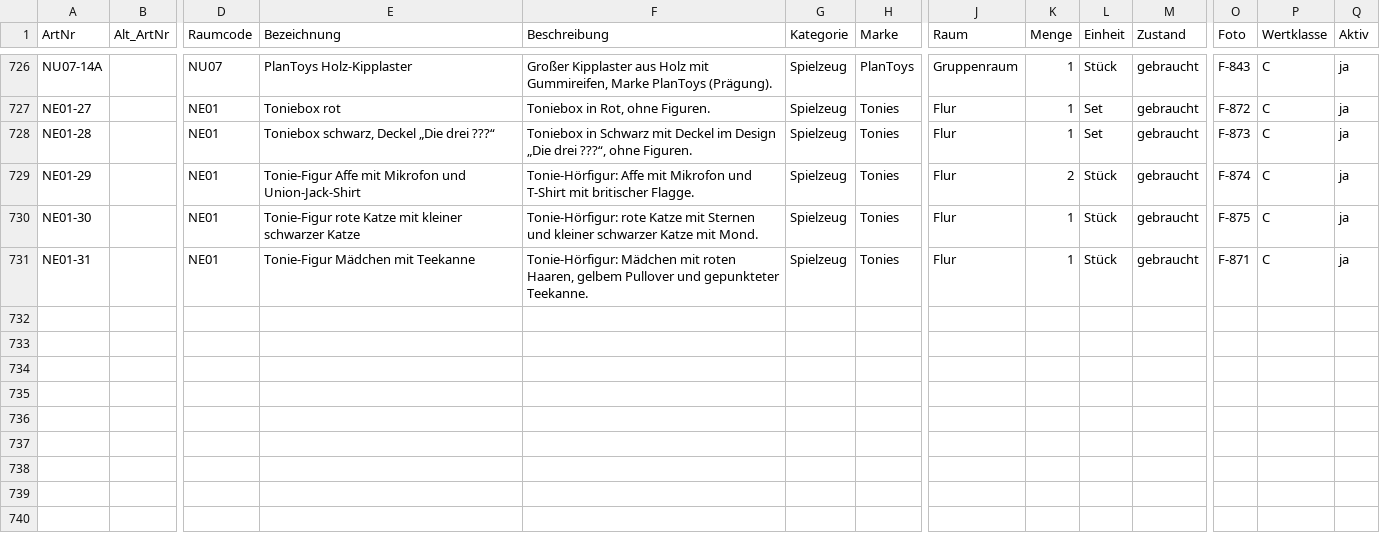
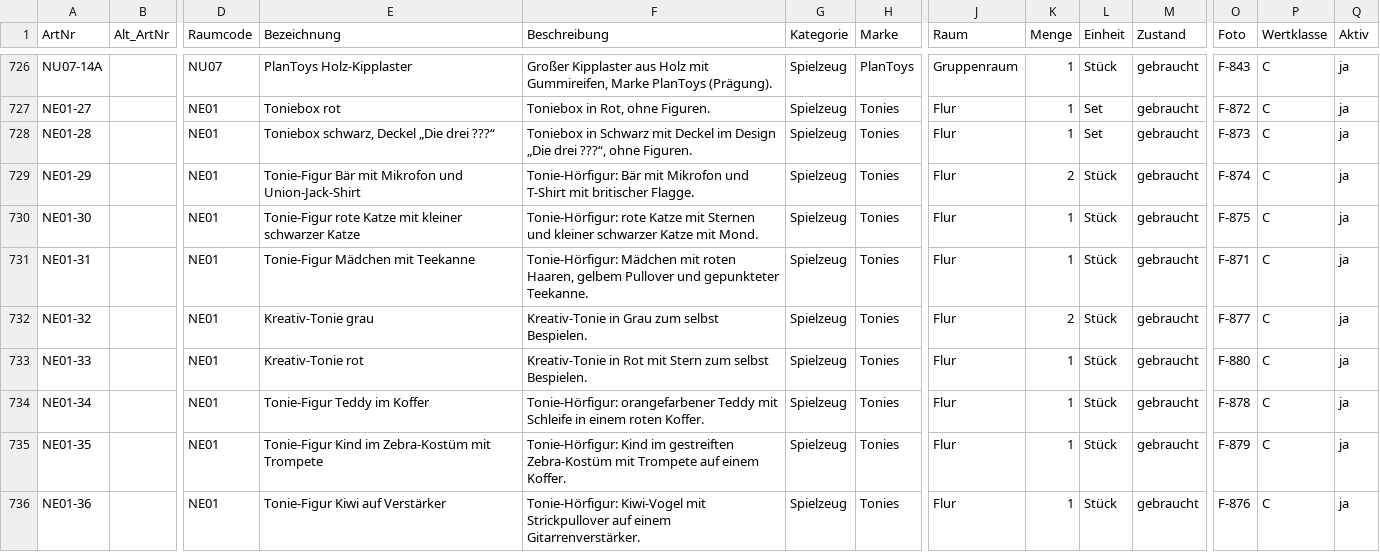
Before and after one commit to jenny9876781/Ablage-, a CSV file: daten/artikel_kikripp.csv, drawn as a sheet; only a part is shown, gaps mark what is left out; rows hold the shown columns only; the diff names each change by its address in the sheet, - before the commit and + after, or states it on an @@ line.

```diff
--- a/daten/artikel_kikripp.csv
+++ b/daten/artikel_kikripp.csv
-E729 (Bezeichnung): Tonie-Figur Affe mit Mikrofon…
+E729 (Bezeichnung): Tonie-Figur Bär mit Mikrofon…
-F729 (Beschreibung): Tonie-Hörfigur: Affe mit Mikrofon…
+F729 (Beschreibung): Tonie-Hörfigur: Bär mit Mikrofon…
+row 732: NE01-32 |  | NE01 | Kreativ-Tonie grau | Kreativ-Tonie in Grau zum selbst Bespielen. | Spielzeug | Tonies | Flur | 2 | Stück | gebraucht | F-877 | C | ja
+row 733: NE01-33 |  | NE01 | Kreativ-Tonie rot | Kreativ-Tonie in Rot mit Stern zum selbst Bespielen. | Spielzeug | Tonies | Flur | 1 | Stück | gebraucht | F-880 | C | ja
+row 734: NE01-34 |  | NE01 | Tonie-Figur Teddy im Koffer | Tonie-Hörfigur: orangefarbener Teddy mit Schleife in einem roten Koffer. | Spielzeug | Tonies | Flur | 1 | Stück | gebraucht | F-878 | C | ja
+row 735: NE01-35 |  | NE01 | Tonie-Figur Kind im Zebra-Kostüm mit Trompete | Tonie-Hörfigur: Kind im gestreiften Zebra-Kostüm mit Trompete auf einem Koffer. | Spielzeug | Tonies | Flur | 1 | Stück | gebraucht | F-879 | C | ja
+row 736: NE01-36 |  | NE01 | Tonie-Figur Kiwi auf Verstärker | Tonie-Hörfigur: Kiwi-Vogel mit Strickpullover auf einem Gitarrenverstärker. | Spielzeug | Tonies | Flur | 1 | Stück | gebraucht | F-876 | C | ja
```
